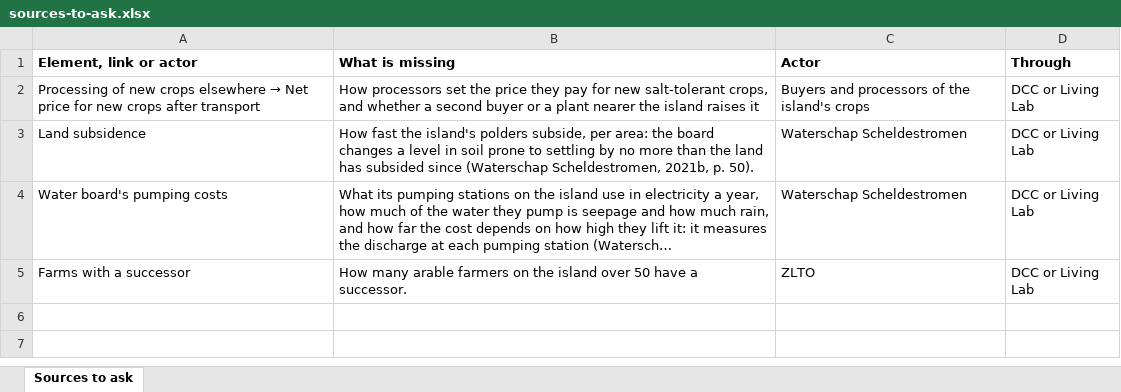
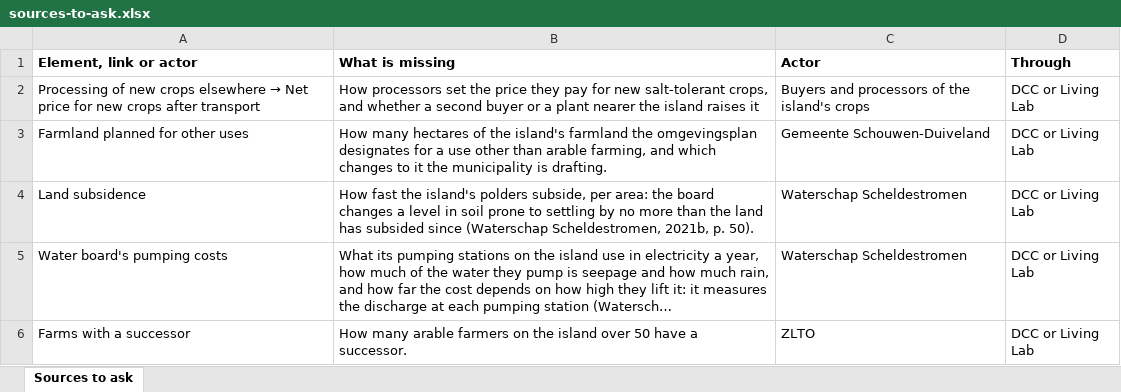
Before and after one commit to jordyzuidam2003-bot/zeeland-cld, an Excel workbook: docs/tables/sources-to-ask.xlsx, sheet Sources to ask, drawn as a sheet; long unchanged cells end in …; values as stored, in another font and other column widths than the file's, no borders; the diff names each change by its address in the sheet, - before the commit and + after, or states it on an @@ line.

```diff
--- a/docs/tables/sources-to-ask.xlsx (sheet Sources to ask)
+++ b/docs/tables/sources-to-ask.xlsx (sheet Sources to ask)
+row 3: Farmland planned for other uses | How many hectares of the island's farmland the omgevingsplan designates for a use other than arable farming, and which changes to it the municipality is drafting. | Gemeente Schouwen-Duiveland | DCC or Living Lab
```
Also changed, not shown: docs/tables/cld-table.xlsx, 6 other files.
